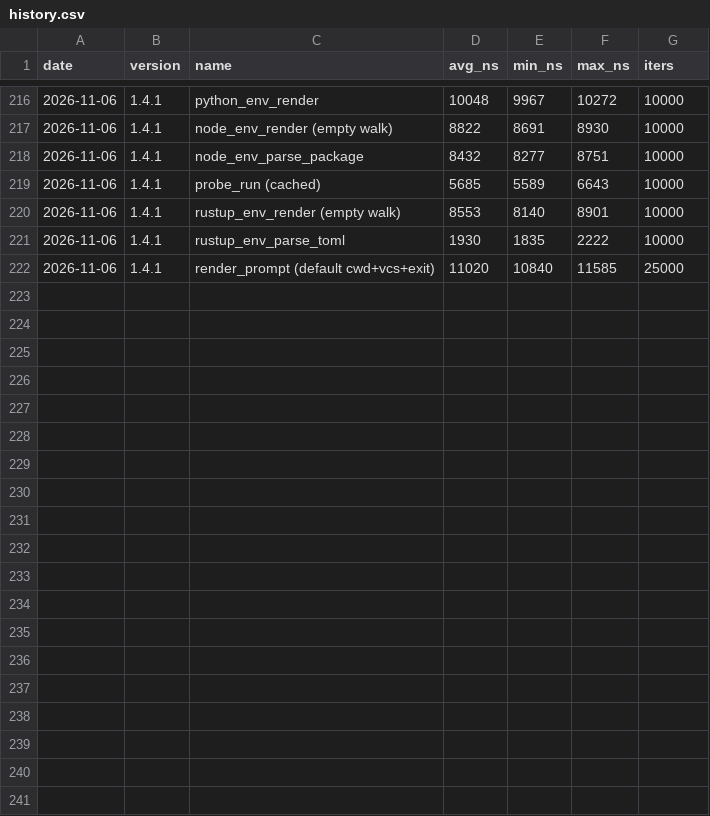
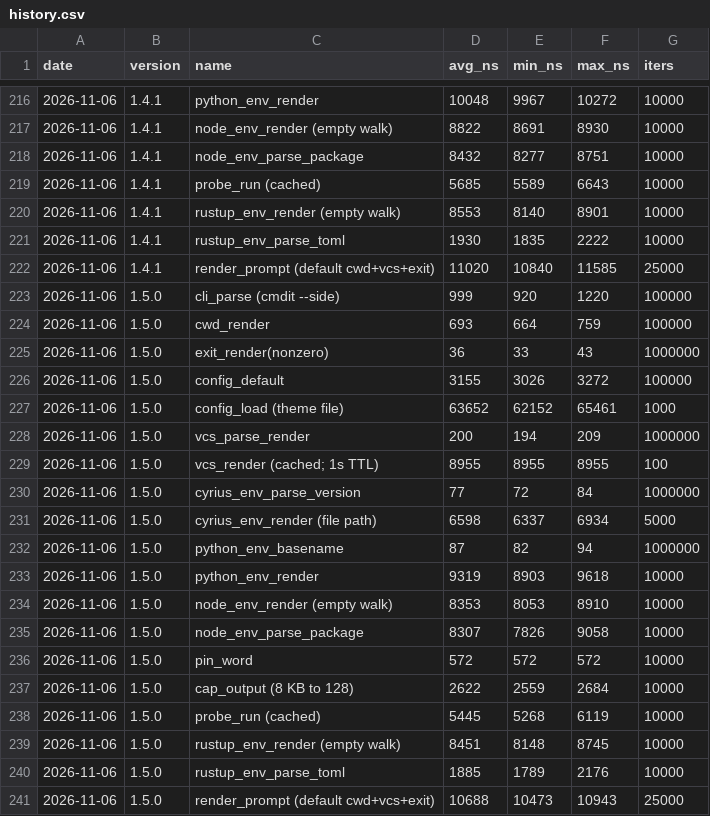
Before and after one commit to MacCracken/commandress, a CSV file: docs/benchmarks/history.csv, drawn as a sheet; only a part is shown, gaps mark what is left out; the diff names each change by its address in the sheet, - before the commit and + after, or states it on an @@ line.

```diff
--- a/docs/benchmarks/history.csv
+++ b/docs/benchmarks/history.csv
+row 223: 2026-11-06 | 1.5.0 | cli_parse (cmdit --side) | 999 | 920 | 1220 | 100000
+row 224: 2026-11-06 | 1.5.0 | cwd_render | 693 | 664 | 759 | 100000
+row 225: 2026-11-06 | 1.5.0 | exit_render(nonzero) | 36 | 33 | 43 | 1000000
+row 226: 2026-11-06 | 1.5.0 | config_default | 3155 | 3026 | 3272 | 100000
+row 227: 2026-11-06 | 1.5.0 | config_load (theme file) | 63652 | 62152 | 65461 | 1000
+row 228: 2026-11-06 | 1.5.0 | vcs_parse_render | 200 | 194 | 209 | 1000000
+row 229: 2026-11-06 | 1.5.0 | vcs_render (cached; 1s TTL) | 8955 | 8955 | 8955 | 100
+row 230: 2026-11-06 | 1.5.0 | cyrius_env_parse_version | 77 | 72 | 84 | 1000000
+row 231: 2026-11-06 | 1.5.0 | cyrius_env_render (file path) | 6598 | 6337 | 6934 | 5000
+row 232: 2026-11-06 | 1.5.0 | python_env_basename | 87 | 82 | 94 | 1000000
+row 233: 2026-11-06 | 1.5.0 | python_env_render | 9319 | 8903 | 9618 | 10000
+row 234: 2026-11-06 | 1.5.0 | node_env_render (empty walk) | 8353 | 8053 | 8910 | 10000
+row 235: 2026-11-06 | 1.5.0 | node_env_parse_package | 8307 | 7826 | 9058 | 10000
+row 236: 2026-11-06 | 1.5.0 | pin_word | 572 | 572 | 572 | 10000
+row 237: 2026-11-06 | 1.5.0 | cap_output (8 KB to 128) | 2622 | 2559 | 2684 | 10000
+row 238: 2026-11-06 | 1.5.0 | probe_run (cached) | 5445 | 5268 | 6119 | 10000
+row 239: 2026-11-06 | 1.5.0 | rustup_env_render (empty walk) | 8451 | 8148 | 8745 | 10000
+row 240: 2026-11-06 | 1.5.0 | rustup_env_parse_toml | 1885 | 1789 | 2176 | 10000
+row 241: 2026-11-06 | 1.5.0 | render_prompt (default cwd+vcs+exit) | 10688 | 10473 | 10943 | 25000
```
Also changed, not shown: 26 other files.
